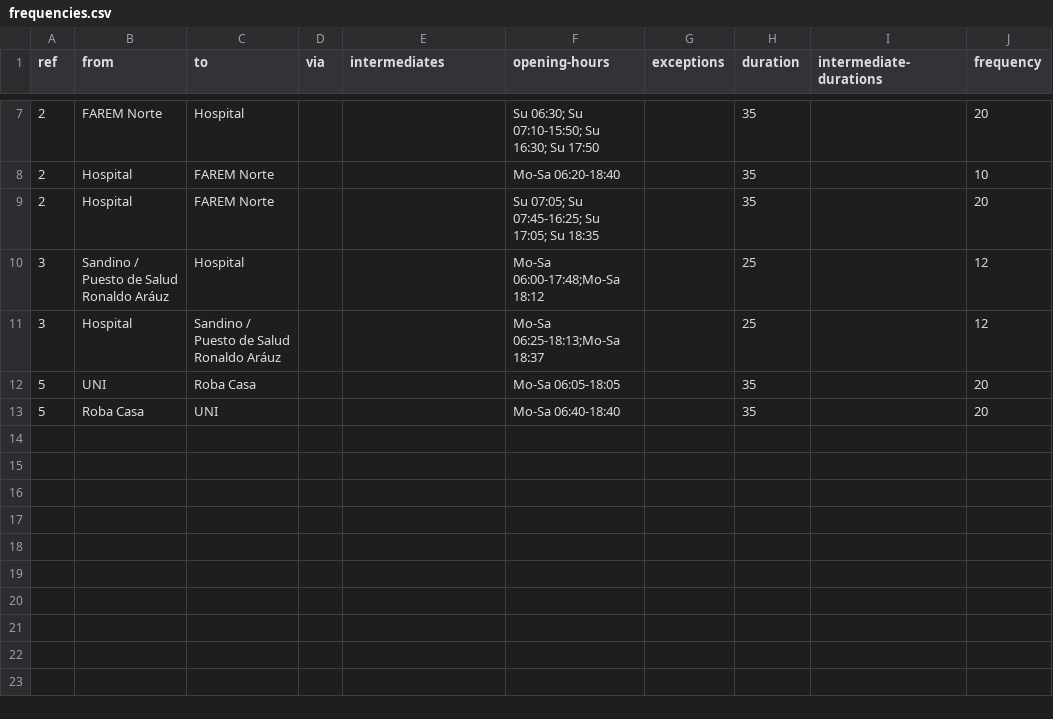
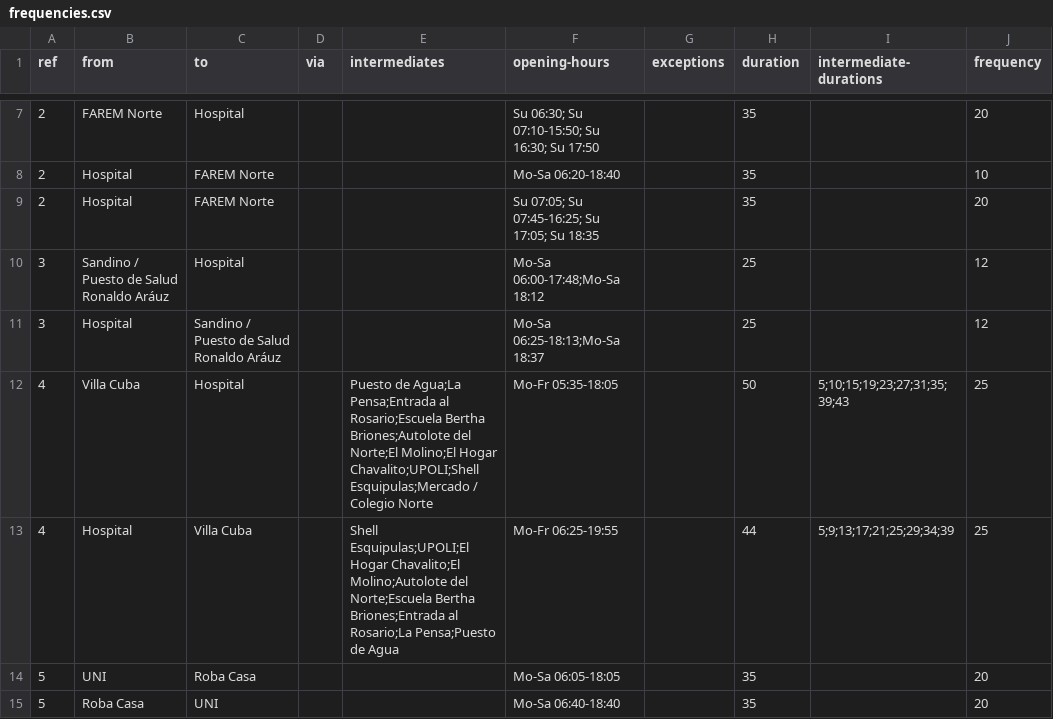
Before and after one commit to mapanica/pt-data-esteli, a CSV file: frequencies.csv, drawn as a sheet; only a part is shown, gaps mark what is left out; the diff names each change by its address in the sheet, - before the commit and + after, or states it on an @@ line.

```diff
--- a/frequencies.csv
+++ b/frequencies.csv
+row 12: 4 | Villa Cuba | Hospital |  | Puesto de Agua;La Pensa;Entrada al Rosario;Escuela Bertha Briones;Autolote del Norte;El Molino;El Hogar Chavalito;UPOLI;Shell Esquipulas;Mercado / Colegio Norte | Mo-Fr 05:35-18:05 |  | 50 | 5;10;15;19;23;27;31;35;39;43 | 25
+row 13: 4 | Hospital | Villa Cuba |  | Shell Esquipulas;UPOLI;El Hogar Chavalito;El Molino;Autolote del Norte;Escuela Bertha Briones;Entrada al Rosario;La Pensa;Puesto de Agua | Mo-Fr 06:25-19:55 |  | 44 | 5;9;13;17;21;25;29;34;39 | 25
```
Also changed, not shown: 2 other files.
